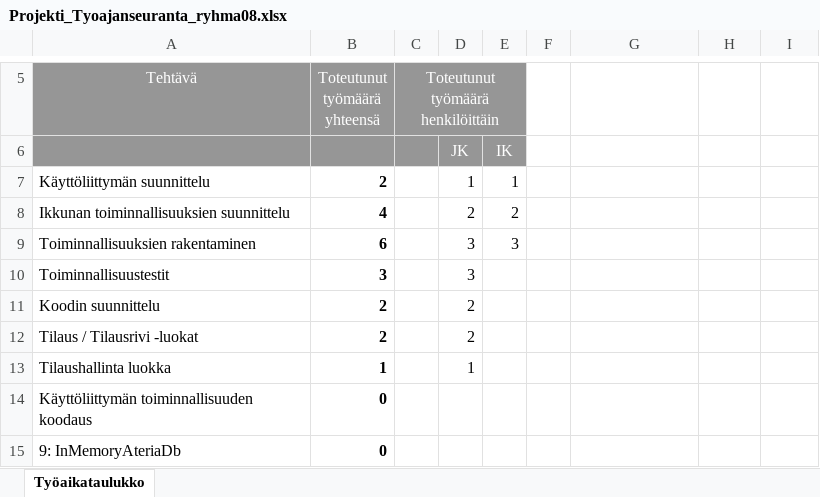
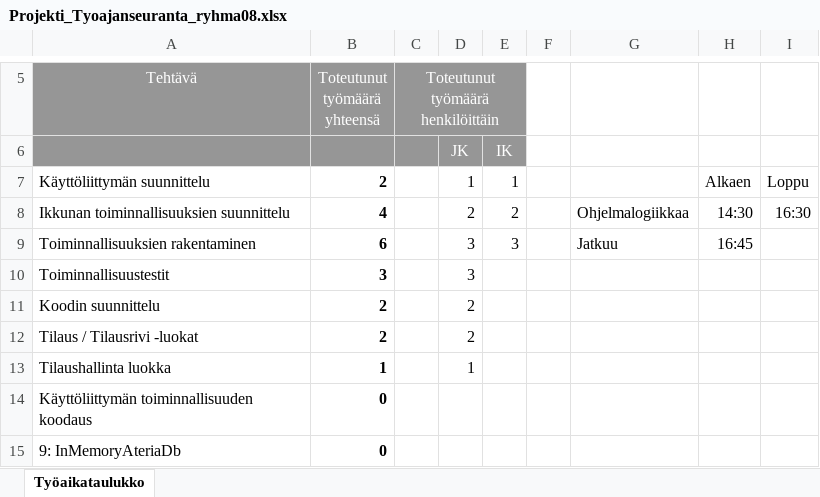
Before and after one commit to jari1528/Saliavustaja, an Excel workbook: Projekti_Tyoajanseuranta_ryhma08.xlsx, sheet Työaikataulukko, drawn as a sheet; only a part is shown, gaps mark what is left out; values as stored, in another font and other column widths than the file's, no borders; the diff names each change by its address in the sheet, - before the commit and + after, or states it on an @@ line.

```diff
--- a/Projekti_Tyoajanseuranta_ryhma08.xlsx (sheet Työaikataulukko)
+++ b/Projekti_Tyoajanseuranta_ryhma08.xlsx (sheet Työaikataulukko)
-H7: (empty)
+H7: Alkaen
-I7: (empty)
+I7: Loppu
-G8: (empty)
+G8: Ohjelmalogiikkaa
-H8: (empty)
+H8: 14:30
-I8: (empty)
+I8: 16:30
-G9: (empty)
+G9: Jatkuu
-H9: (empty)
+H9: 16:45
```
Also changed, not shown: 3 other files.
